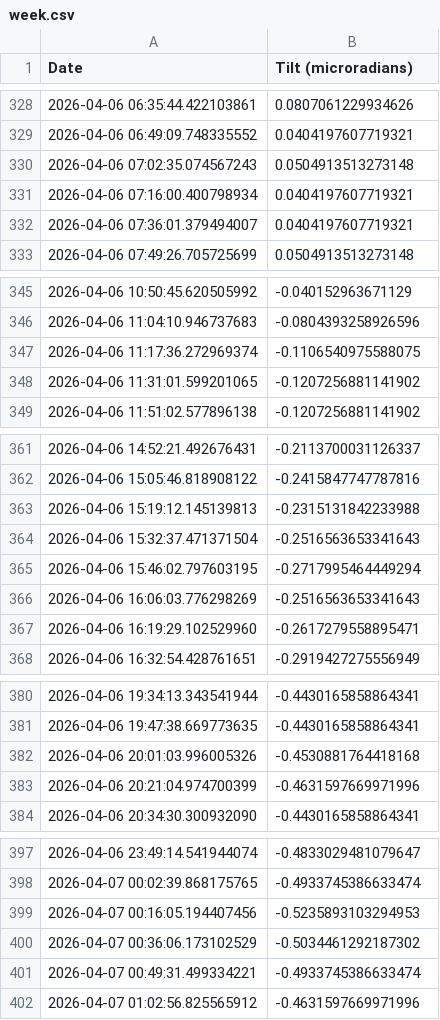
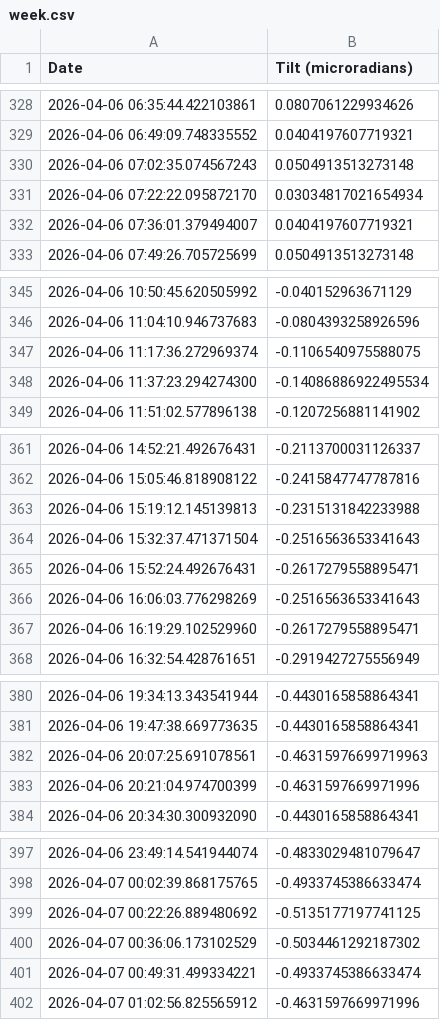
Before and after one commit to madisonrickert/kilauea-tracker, a CSV file: data/sources/week.csv, drawn as a sheet; only a part is shown, gaps mark what is left out; removed rows and columns are numbered as before the commit, all else as after; the diff covers the shown part only; the diff names each change by its address in the sheet, - before the commit and + after, or states it on an @@ line.

```diff
--- a/data/sources/week.csv
+++ b/data/sources/week.csv
-row 331: 2026-04-06 07:16:00.400798934 | 0.0404197607719321
+row 331: 2026-04-06 07:22:22.095872170 | 0.03034817021654934
-row 348: 2026-04-06 11:31:01.599201065 | -0.1207256881141902
+row 348: 2026-04-06 11:37:23.294274300 | -0.14086886922495534
-row 365: 2026-04-06 15:46:02.797603195 | -0.2717995464449294
+row 365: 2026-04-06 15:52:24.492676431 | -0.2617279558895471
-row 382: 2026-04-06 20:01:03.996005326 | -0.4530881764418168
+row 382: 2026-04-06 20:07:25.691078561 | -0.46315976699719963
-row 399: 2026-04-07 00:16:05.194407456 | -0.5235893103294953
+row 399: 2026-04-07 00:22:26.889480692 | -0.5135177197741125
```
Also changed, not shown: 7 added rows, 5 removed rows and 4 edited cells elsewhere in this file, data/sources/two_day.csv, 7 other files.
